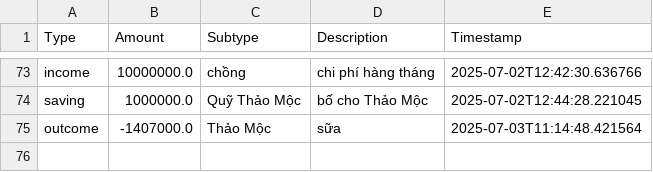
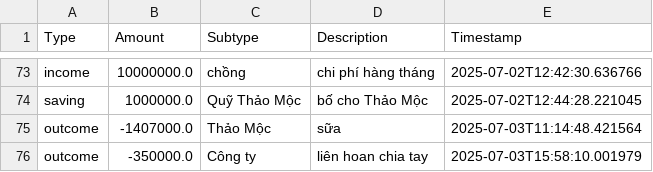
Before and after one commit to itsngocanh/budget-tracking, a CSV file: 03.my_data.csv, drawn as a sheet; only a part is shown, gaps mark what is left out.

Commit message:
Update 03.my_data.csv from expenses.json

```diff
--- a/03.my_data.csv
+++ b/03.my_data.csv
@@ -75 +75,2 @@ saving,1000000.0,Quỹ Thảo Mộc,bố cho Thảo Mộc,2025-07-02T12:44:28.22
 outcome,-1407000.0,Thảo Mộc,sữa,2025-07-03T11:14:48.421564
+outcome,-350000.0,Công ty,liên hoan chia tay,2025-07-03T15:58:10.001979
```
